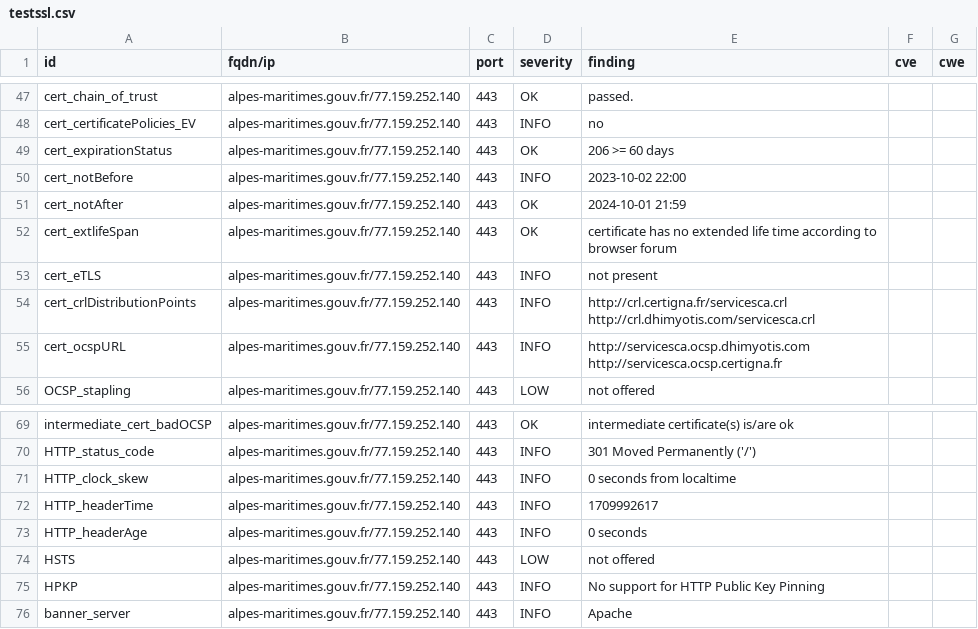
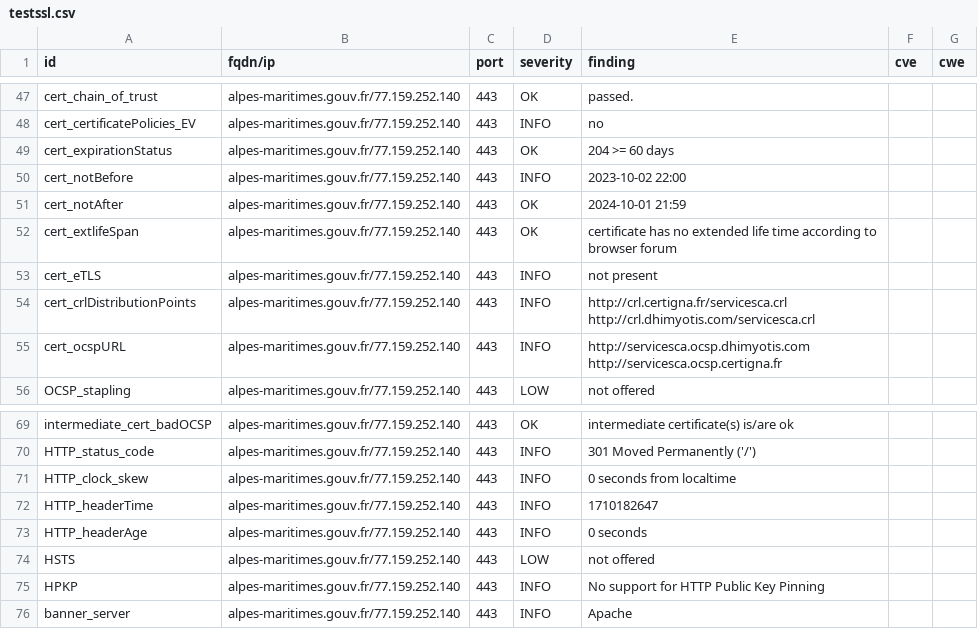
Before and after one commit to GKO-org/dashlordPrd1, a CSV file: results/aHR0cHM6Ly9hbHBlcy1tYXJpdGltZXMuZ291di5mcg==/testssl.csv, drawn as a sheet; only a part is shown, gaps mark what is left out.

```diff
--- a/results/aHR0cHM6Ly9hbHBlcy1tYXJpdGltZXMuZ291di5mcg==/testssl.csv
+++ b/results/aHR0cHM6Ly9hbHBlcy1tYXJpdGltZXMuZ291di5mcg==/testssl.csv
@@ -48,3 +48,3 @@
 "cert_certificatePolicies_EV","alpes-maritimes.gouv.fr/77.159.252.140","443","INFO","no","",""
-"cert_expirationStatus","alpes-maritimes.gouv.fr/77.159.252.140","443","OK","206 >= 60 days","",""
+"cert_expirationStatus","alpes-maritimes.gouv.fr/77.159.252.140","443","OK","204 >= 60 days","",""
 "cert_notBefore","alpes-maritimes.gouv.fr/77.159.252.140","443","INFO","2023-10-02 22:00","",""
@@ -71,3 +71,3 @@
 "HTTP_clock_skew","alpes-maritimes.gouv.fr/77.159.252.140","443","INFO","0 seconds from localtime","",""
-"HTTP_headerTime","alpes-maritimes.gouv.fr/77.159.252.140","443","INFO","1709992617","",""
+"HTTP_headerTime","alpes-maritimes.gouv.fr/77.159.252.140","443","INFO","1710182647","",""
 "HTTP_headerAge","alpes-maritimes.gouv.fr/77.159.252.140","443","INFO","0 seconds","",""
```
Also changed, not shown: 9 other files.
